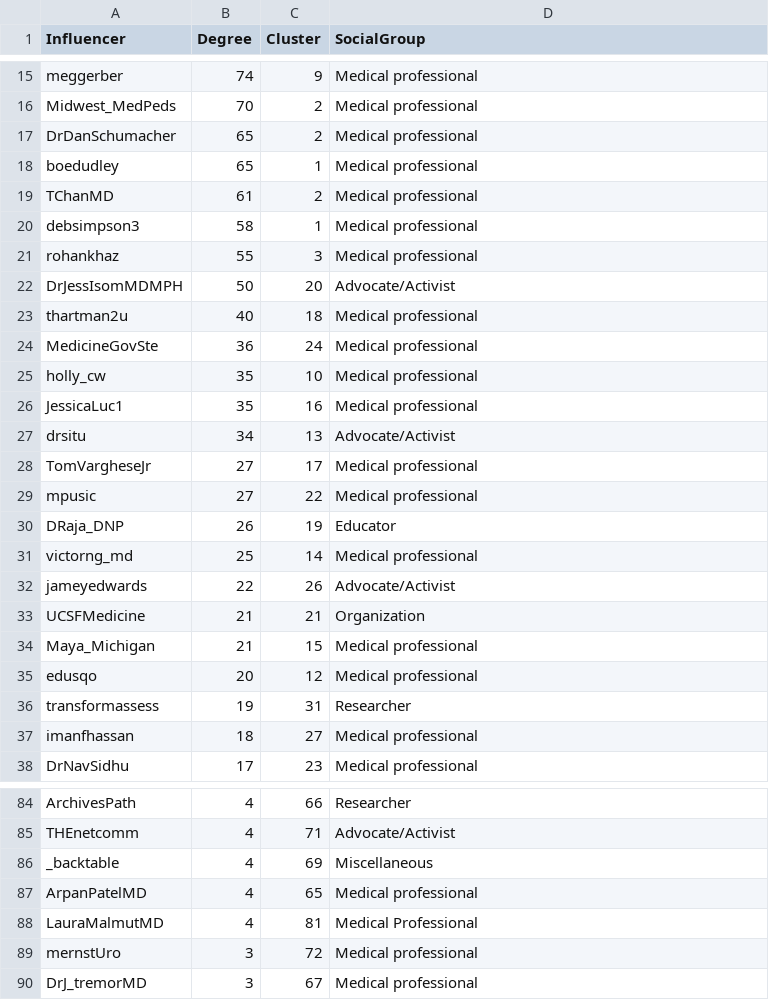
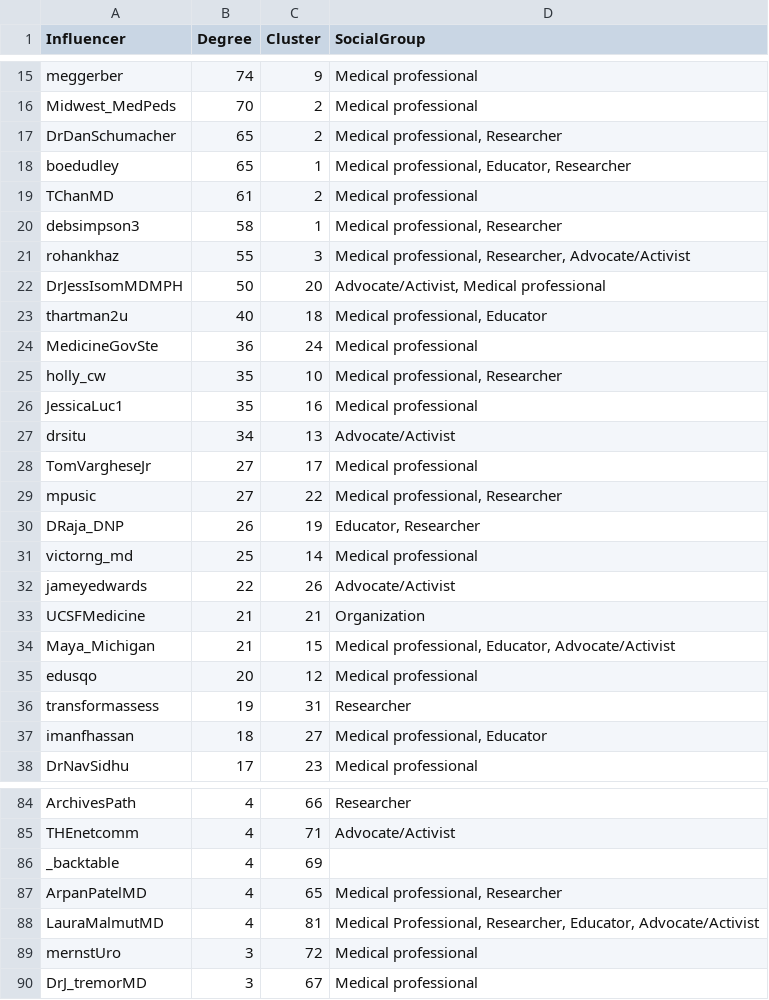
Before and after one commit to qguo-MCC/StreamlitReports, a CSV file: data/MedEdInfluencers.csv, drawn as a sheet; only a part is shown, gaps mark what is left out; the diff covers the shown part only.

Commit message:
social group and influencers update

```diff
--- a/data/MedEdInfluencers.csv
+++ b/data/MedEdInfluencers.csv
@@ -16,11 +16,11 @@ meggerber,74,9,Medical professional
 Midwest_MedPeds,70,2,Medical professional
-DrDanSchumacher,65,2,Medical professional
-boedudley,65,1,Medical professional
+DrDanSchumacher,65,2,"Medical professional, Researcher"
+boedudley,65,1,"Medical professional, Educator, Researcher"
 TChanMD,61,2,Medical professional
-debsimpson3,58,1,Medical professional
-rohankhaz,55,3,Medical professional
-DrJessIsomMDMPH,50,20,Advocate/Activist
-thartman2u,40,18,Medical professional
+debsimpson3,58,1,"Medical professional, Researcher"
+rohankhaz,55,3,"Medical professional, Researcher, Advocate/Activist"
+DrJessIsomMDMPH,50,20,"Advocate/Activist, Medical professional"
+thartman2u,40,18,"Medical professional, Educator"
 MedicineGovSte,36,24,Medical professional
-holly_cw,35,10,Medical professional
+holly_cw,35,10,"Medical professional, Researcher"
 JessicaLuc1,35,16,Medical professional
@@ -28,4 +28,4 @@ drsitu,34,13,Advocate/Activist
 TomVargheseJr,27,17,Medical professional
-mpusic,27,22,Medical professional
-DRaja_DNP,26,19,Educator
+mpusic,27,22,"Medical professional, Researcher"
+DRaja_DNP,26,19,"Educator, Researcher"
 victorng_md,25,14,Medical professional
@@ -33,6 +33,6 @@ jameyedwards,22,26,Advocate/Activist
 UCSFMedicine,21,21,Organization
-Maya_Michigan,21,15,Medical professional
+Maya_Michigan,21,15,"Medical professional, Educator, Advocate/Activist"
 edusqo,20,12,Medical professional
 transformassess,19,31,Researcher
-imanfhassan,18,27,Medical professional
+imanfhassan,18,27,"Medical professional, Educator"
 DrNavSidhu,17,23,Medical professional
@@ -85,5 +85,5 @@ ArchivesPath,4,66,Researcher
 THEnetcomm,4,71,Advocate/Activist
-_backtable,4,69,Miscellaneous
-ArpanPatelMD,4,65,Medical professional
-LauraMalmutMD,4,81,Medical Professional
+_backtable,4,69,
+ArpanPatelMD,4,65,"Medical professional, Researcher"
+LauraMalmutMD,4,81,"Medical Professional, Researcher, Educator, Advocate/Activist"
 mernstUro,3,72,Medical professional
```
Also changed, not shown: 8 edited cells elsewhere in this file, data/CanMEDSInfluencers.csv, data/CanMEDSThemeFinal.csv, 5 other files.
